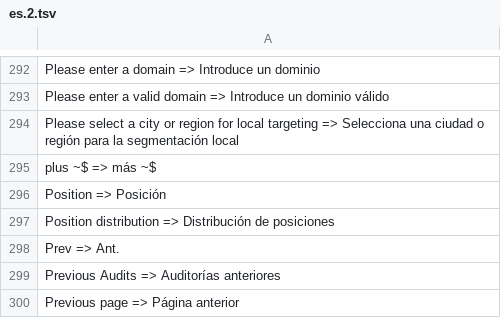
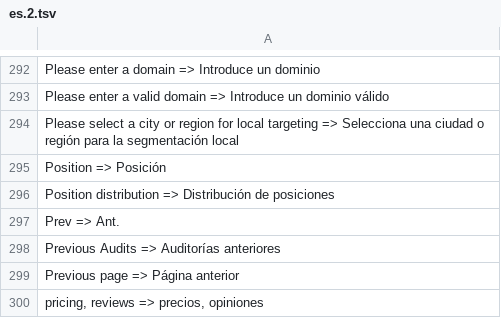
Before and after one commit to CarlosDarko/open-seo, a TSV file: custom/i18n/es.2.tsv, drawn as a sheet; only a part is shown, gaps mark what is left out; the shorter side is filled out with more unchanged rows.

```diff
--- a/custom/i18n/es.2.tsv
+++ b/custom/i18n/es.2.tsv
@@ -294,3 +294,2 @@ Please enter a valid domain => Introduce un dominio válido
 Please select a city or region for local targeting => Selecciona una ciudad o región para la segmentación local
-plus ~$ => más ~$
 Position => Posición
```
Also changed, not shown: custom/i18n/es.3.tsv, 24 other files.
